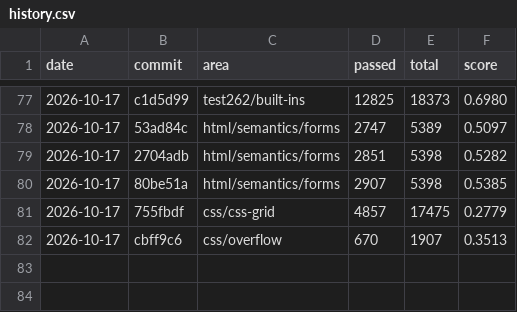
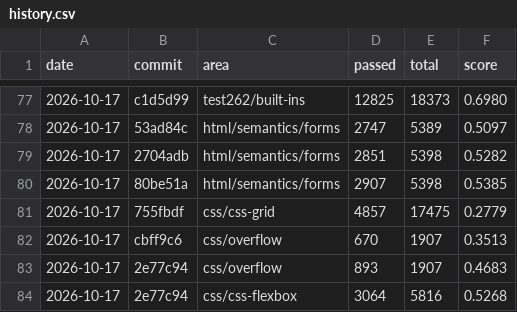
Before and after one commit to aye-lang/dweller, a CSV file: browser/tools/conformance/history.csv, drawn as a sheet; only a part is shown, gaps mark what is left out.

```diff
--- a/browser/tools/conformance/history.csv
+++ b/browser/tools/conformance/history.csv
@@ -82 +82,3 @@ date,commit,area,passed,total,score
 2026-10-17,cbff9c6,css/overflow,670,1907,0.3513
+2026-10-17,2e77c94,css/overflow,893,1907,0.4683
+2026-10-17,2e77c94,css/css-flexbox,3064,5816,0.5268
```
Also changed, not shown: 25 other files.
